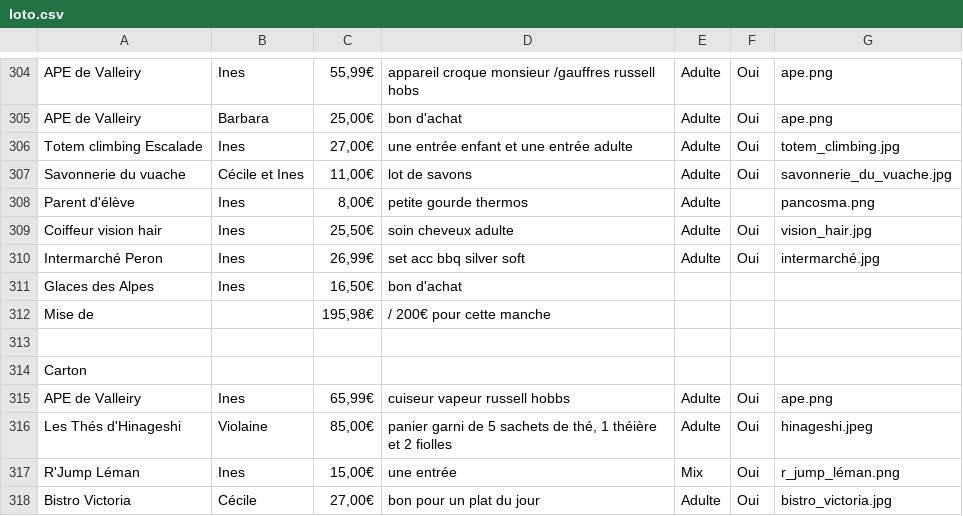
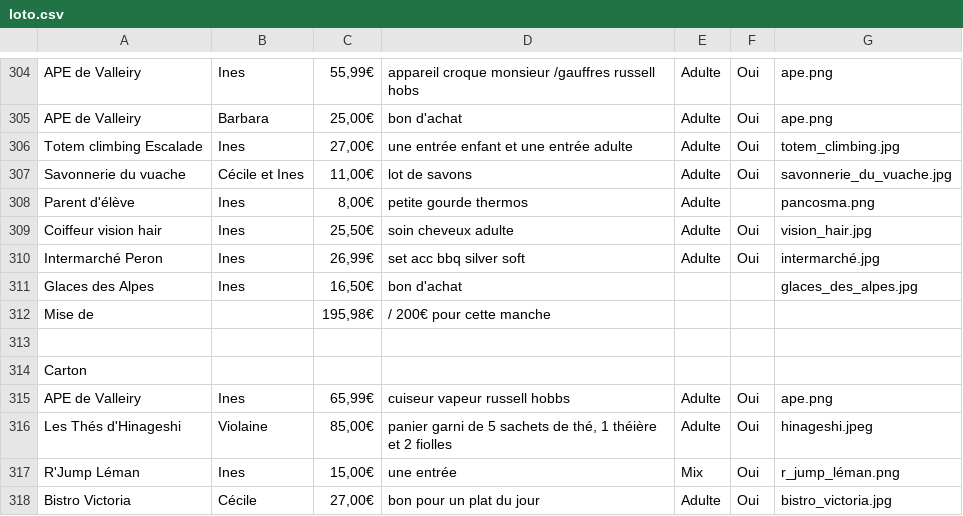
Before and after one commit to Gloas/LotoQuest, a CSV file: public/assets/loto.csv, drawn as a sheet; only a part is shown, gaps mark what is left out; the diff names each change by its address in the sheet, - before the commit and + after, or states it on an @@ line.

```diff
--- a/public/assets/loto.csv
+++ b/public/assets/loto.csv
-G311: (empty)
+G311: glaces_des_alpes.jpg
```
Also changed, not shown: 28 other files.
